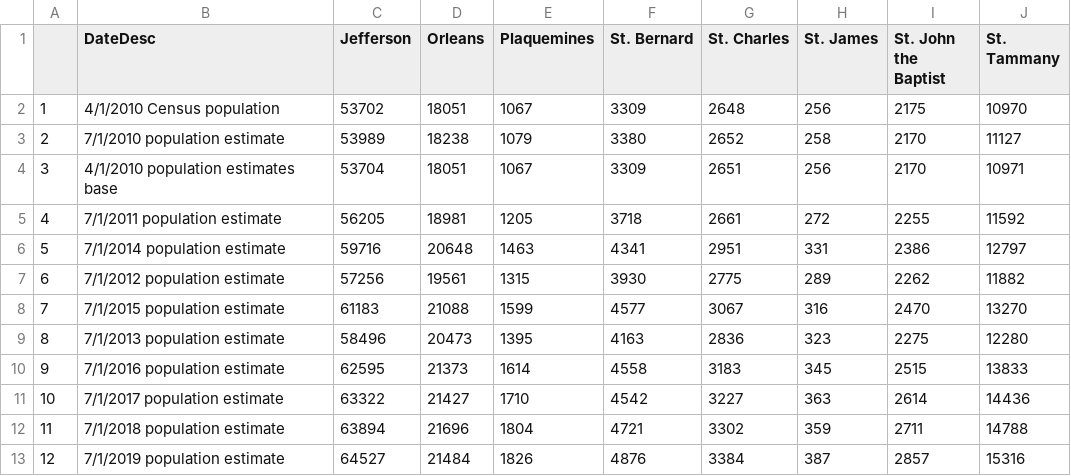
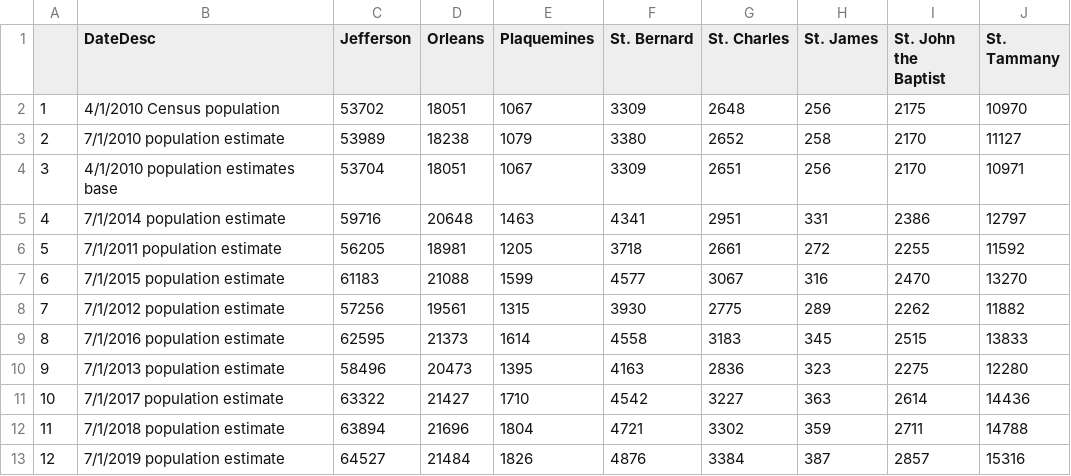
Before and after one commit to the-data-center/Who-Lives, a CSV file: outputs/spreadsheets/HispanicPopyears.csv, drawn as a sheet.

```diff
--- a/outputs/spreadsheets/HispanicPopyears.csv
+++ b/outputs/spreadsheets/HispanicPopyears.csv
@@ -4,8 +4,8 @@
 "3","4/1/2010 population estimates base",53704,18051,1067,3309,2651,256,2170,10971
-"4","7/1/2011 population estimate",56205,18981,1205,3718,2661,272,2255,11592
-"5","7/1/2014 population estimate",59716,20648,1463,4341,2951,331,2386,12797
-"6","7/1/2012 population estimate",57256,19561,1315,3930,2775,289,2262,11882
-"7","7/1/2015 population estimate",61183,21088,1599,4577,3067,316,2470,13270
-"8","7/1/2013 population estimate",58496,20473,1395,4163,2836,323,2275,12280
-"9","7/1/2016 population estimate",62595,21373,1614,4558,3183,345,2515,13833
+"4","7/1/2014 population estimate",59716,20648,1463,4341,2951,331,2386,12797
+"5","7/1/2011 population estimate",56205,18981,1205,3718,2661,272,2255,11592
+"6","7/1/2015 population estimate",61183,21088,1599,4577,3067,316,2470,13270
+"7","7/1/2012 population estimate",57256,19561,1315,3930,2775,289,2262,11882
+"8","7/1/2016 population estimate",62595,21373,1614,4558,3183,345,2515,13833
+"9","7/1/2013 population estimate",58496,20473,1395,4163,2836,323,2275,12280
 "10","7/1/2017 population estimate",63322,21427,1710,4542,3227,363,2614,14436
```
Also changed, not shown: outputs/spreadsheets/BlackpopM.csv, 32 other files.
